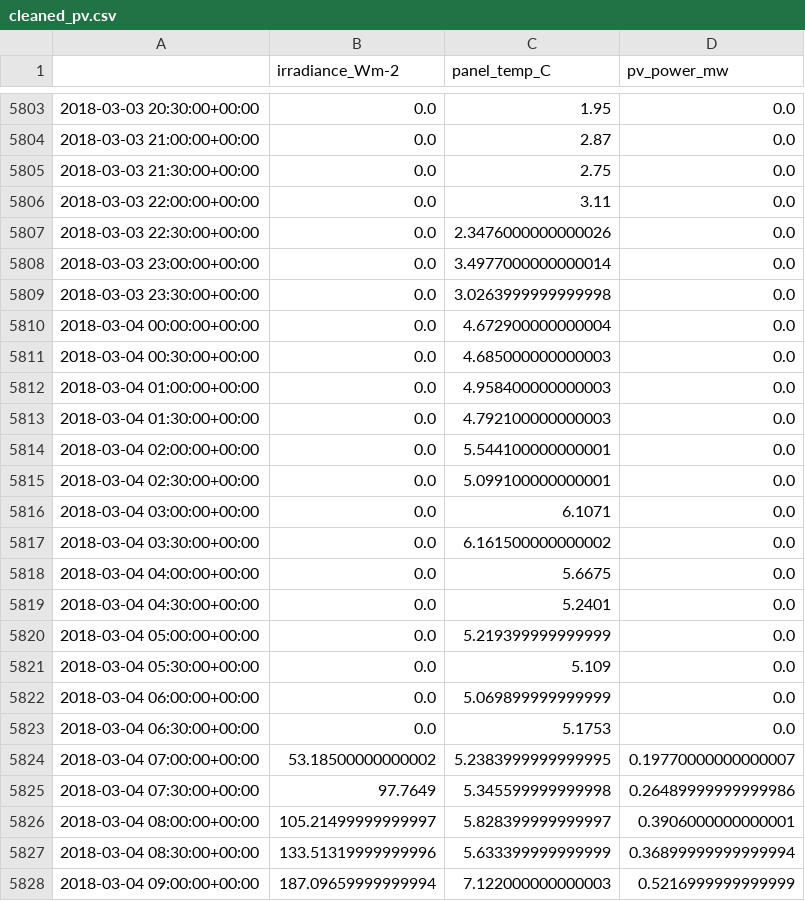
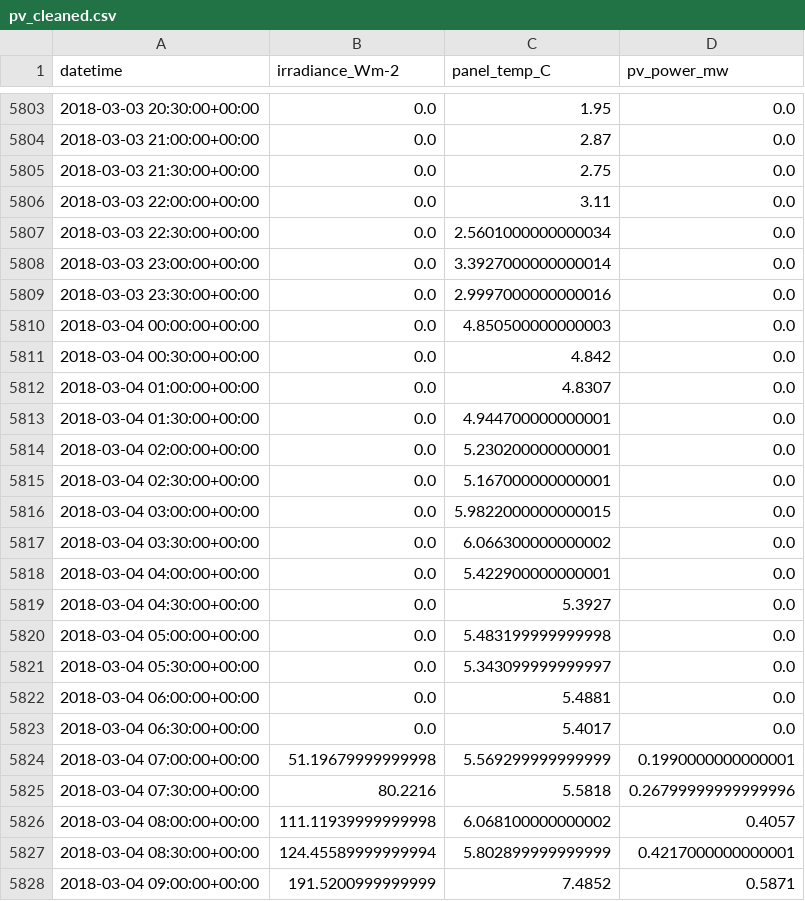
Before and after one commit to AyrtonB/WPD-DS-Challenge, a CSV file: data/intermediate/pv_cleaned.csv (was data/intermediate/cleaned_pv.csv), drawn as a sheet; only a part is shown, gaps mark what is left out; the diff covers the shown part only.

Commit message:
renamed intermediate data

```diff
--- a/data/intermediate/cleaned_pv.csv
+++ b/data/intermediate/pv_cleaned.csv
@@ -1 +1 @@
-,irradiance_Wm-2,panel_temp_C,pv_power_mw
+datetime,irradiance_Wm-2,panel_temp_C,pv_power_mw
@@ -5806,23 +5806,23 @@
 2018-03-03 22:00:00+00:00,0.0,3.11,0.0
-2018-03-03 22:30:00+00:00,0.0,2.3476000000000026,0.0
-2018-03-03 23:00:00+00:00,0.0,3.4977000000000014,0.0
-2018-03-03 23:30:00+00:00,0.0,3.0263999999999998,0.0
-2018-03-04 00:00:00+00:00,0.0,4.672900000000004,0.0
-2018-03-04 00:30:00+00:00,0.0,4.685000000000003,0.0
-2018-03-04 01:00:00+00:00,0.0,4.958400000000003,0.0
-2018-03-04 01:30:00+00:00,0.0,4.792100000000003,0.0
-2018-03-04 02:00:00+00:00,0.0,5.544100000000001,0.0
-2018-03-04 02:30:00+00:00,0.0,5.099100000000001,0.0
-2018-03-04 03:00:00+00:00,0.0,6.1071,0.0
-2018-03-04 03:30:00+00:00,0.0,6.161500000000002,0.0
-2018-03-04 04:00:00+00:00,0.0,5.6675,0.0
-2018-03-04 04:30:00+00:00,0.0,5.2401,0.0
-2018-03-04 05:00:00+00:00,0.0,5.219399999999999,0.0
-2018-03-04 05:30:00+00:00,0.0,5.109,0.0
-2018-03-04 06:00:00+00:00,0.0,5.069899999999999,0.0
-2018-03-04 06:30:00+00:00,0.0,5.1753,0.0
-2018-03-04 07:00:00+00:00,53.18500000000002,5.2383999999999995,0.19770000000000007
-2018-03-04 07:30:00+00:00,97.7649,5.345599999999998,0.26489999999999986
-2018-03-04 08:00:00+00:00,105.21499999999997,5.828399999999997,0.3906000000000001
-2018-03-04 08:30:00+00:00,133.51319999999996,5.633399999999999,0.36899999999999994
-2018-03-04 09:00:00+00:00,187.09659999999994,7.122000000000003,0.5216999999999999
+2018-03-03 22:30:00+00:00,0.0,2.5601000000000034,0.0
+2018-03-03 23:00:00+00:00,0.0,3.3927000000000014,0.0
+2018-03-03 23:30:00+00:00,0.0,2.9997000000000016,0.0
+2018-03-04 00:00:00+00:00,0.0,4.850500000000003,0.0
+2018-03-04 00:30:00+00:00,0.0,4.842,0.0
+2018-03-04 01:00:00+00:00,0.0,4.8307,0.0
+2018-03-04 01:30:00+00:00,0.0,4.944700000000001,0.0
+2018-03-04 02:00:00+00:00,0.0,5.230200000000001,0.0
+2018-03-04 02:30:00+00:00,0.0,5.167000000000001,0.0
+2018-03-04 03:00:00+00:00,0.0,5.9822000000000015,0.0
+2018-03-04 03:30:00+00:00,0.0,6.066300000000002,0.0
+2018-03-04 04:00:00+00:00,0.0,5.422900000000001,0.0
+2018-03-04 04:30:00+00:00,0.0,5.3927,0.0
+2018-03-04 05:00:00+00:00,0.0,5.483199999999998,0.0
+2018-03-04 05:30:00+00:00,0.0,5.343099999999997,0.0
+2018-03-04 06:00:00+00:00,0.0,5.4881,0.0
+2018-03-04 06:30:00+00:00,0.0,5.4017,0.0
+2018-03-04 07:00:00+00:00,51.19679999999998,5.569299999999999,0.1990000000000001
+2018-03-04 07:30:00+00:00,80.2216,5.5818,0.26799999999999996
+2018-03-04 08:00:00+00:00,111.11939999999998,6.068100000000002,0.4057
+2018-03-04 08:30:00+00:00,124.45589999999994,5.802899999999999,0.4217000000000001
+2018-03-04 09:00:00+00:00,191.5200999999999,7.4852,0.5871
```
Also changed, not shown: 80 edited cells elsewhere in this file, data/intermediate/demand_cleaned.csv, 2 other files.
